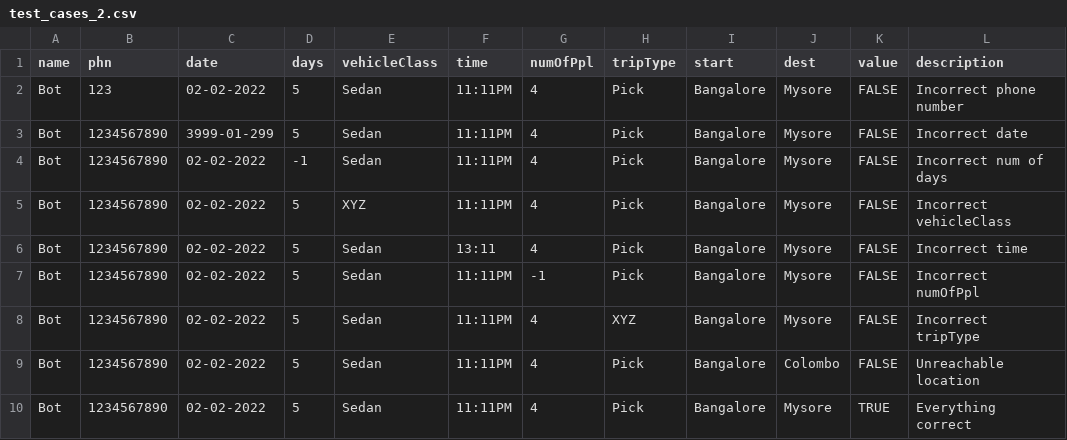
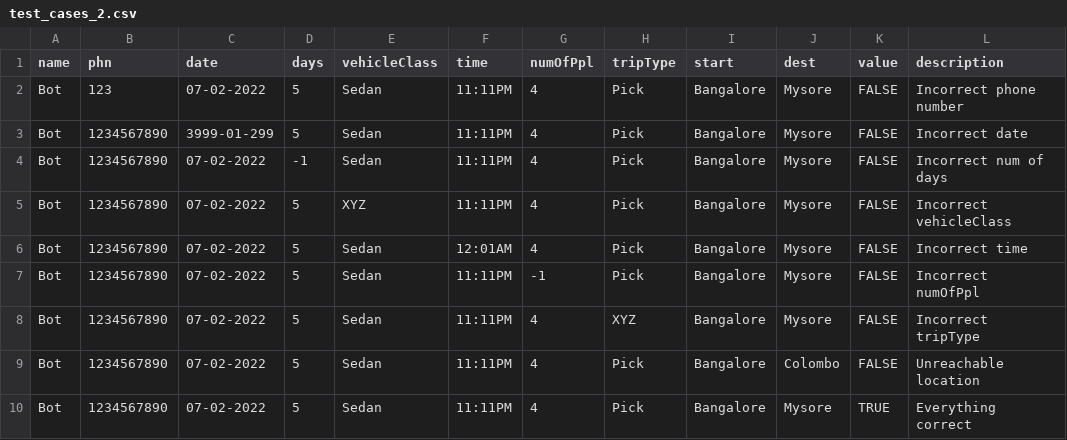
Before and after one commit to harikiran27/assist-travels-management-system, a CSV file: Testing/test_cases_2.csv, drawn as a sheet.

```diff
--- a/Testing/test_cases_2.csv
+++ b/Testing/test_cases_2.csv
@@ -1,10 +1,10 @@
 name,phn,date,days,vehicleClass,time,numOfPpl,tripType,start,dest,value,description
-Bot,123,02-02-2022,5,Sedan,11:11PM,4,Pick,Bangalore,Mysore,FALSE,Incorrect phone number
+Bot,123,07-02-2022,5,Sedan,11:11PM,4,Pick,Bangalore,Mysore,FALSE,Incorrect phone number
 Bot,1234567890,3999-01-299,5,Sedan,11:11PM,4,Pick,Bangalore,Mysore,FALSE,Incorrect date
-Bot,1234567890,02-02-2022,-1,Sedan,11:11PM,4,Pick,Bangalore,Mysore,FALSE,Incorrect num of days
-Bot,1234567890,02-02-2022,5,XYZ,11:11PM,4,Pick,Bangalore,Mysore,FALSE,Incorrect vehicleClass
-Bot,1234567890,02-02-2022,5,Sedan,13:11,4,Pick,Bangalore,Mysore,FALSE,Incorrect time
-Bot,1234567890,02-02-2022,5,Sedan,11:11PM,-1,Pick,Bangalore,Mysore,FALSE,Incorrect numOfPpl
-Bot,1234567890,02-02-2022,5,Sedan,11:11PM,4,XYZ,Bangalore,Mysore,FALSE,Incorrect tripType
-Bot,1234567890,02-02-2022,5,Sedan,11:11PM,4,Pick,Bangalore,Colombo,FALSE,Unreachable location
-Bot,1234567890,02-02-2022,5,Sedan,11:11PM,4,Pick,Bangalore,Mysore,TRUE,Everything correct
+Bot,1234567890,07-02-2022,-1,Sedan,11:11PM,4,Pick,Bangalore,Mysore,FALSE,Incorrect num of days
+Bot,1234567890,07-02-2022,5,XYZ,11:11PM,4,Pick,Bangalore,Mysore,FALSE,Incorrect vehicleClass
+Bot,1234567890,07-02-2022,5,Sedan,12:01AM,4,Pick,Bangalore,Mysore,FALSE,Incorrect time
+Bot,1234567890,07-02-2022,5,Sedan,11:11PM,-1,Pick,Bangalore,Mysore,FALSE,Incorrect numOfPpl
+Bot,1234567890,07-02-2022,5,Sedan,11:11PM,4,XYZ,Bangalore,Mysore,FALSE,Incorrect tripType
+Bot,1234567890,07-02-2022,5,Sedan,11:11PM,4,Pick,Bangalore,Colombo,FALSE,Unreachable location
+Bot,1234567890,07-02-2022,5,Sedan,11:11PM,4,Pick,Bangalore,Mysore,TRUE,Everything correct
```
Also changed, not shown: 41 other files.
